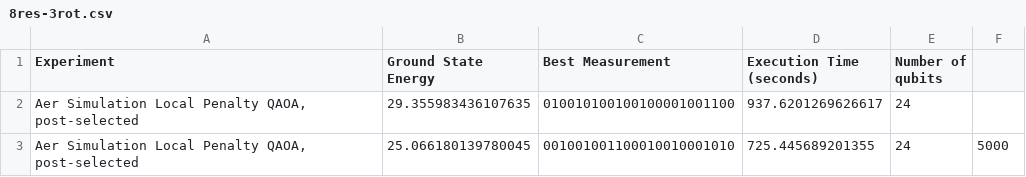
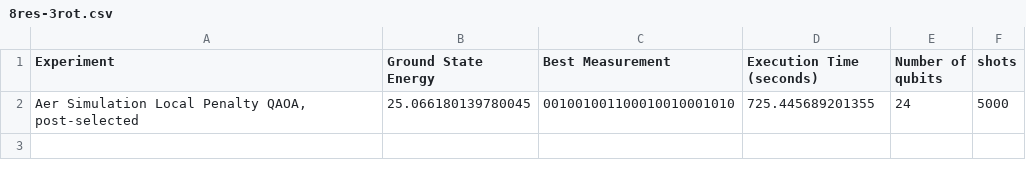
Before and after one commit to anastasiaangelo/ProjectAnastasia, a CSV file: RESULTS/3rot-localpenalty-QAOA/8res-3rot.csv, drawn as a sheet.

```diff
--- a/RESULTS/3rot-localpenalty-QAOA/8res-3rot.csv
+++ b/RESULTS/3rot-localpenalty-QAOA/8res-3rot.csv
@@ -1,3 +1,2 @@
-Experiment,Ground State Energy,Best Measurement,Execution Time (seconds),Number of qubits
-"Aer Simulation Local Penalty QAOA, post-selected",29.355983436107635,010010100100100001001100,937.6201269626617,24
+Experiment,Ground State Energy,Best Measurement,Execution Time (seconds),Number of qubits,shots
 "Aer Simulation Local Penalty QAOA, post-selected",25.066180139780045,001001001100010010001010,725.445689201355,24,5000
```
Also changed, not shown: RESULTS/3rot-localpenalty-QAOA/2res-3rot.csv, RESULTS/3rot-localpenalty-QAOA/5res-3rot.csv, 22 other files.
